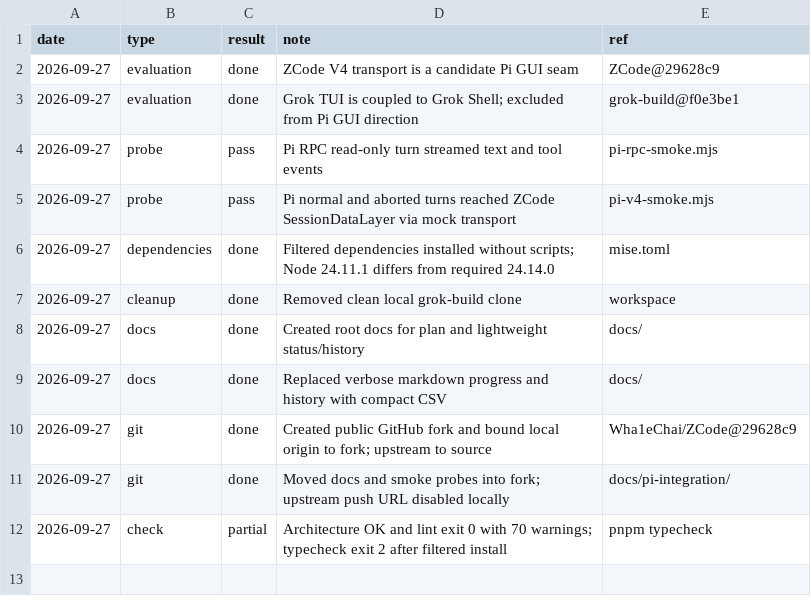
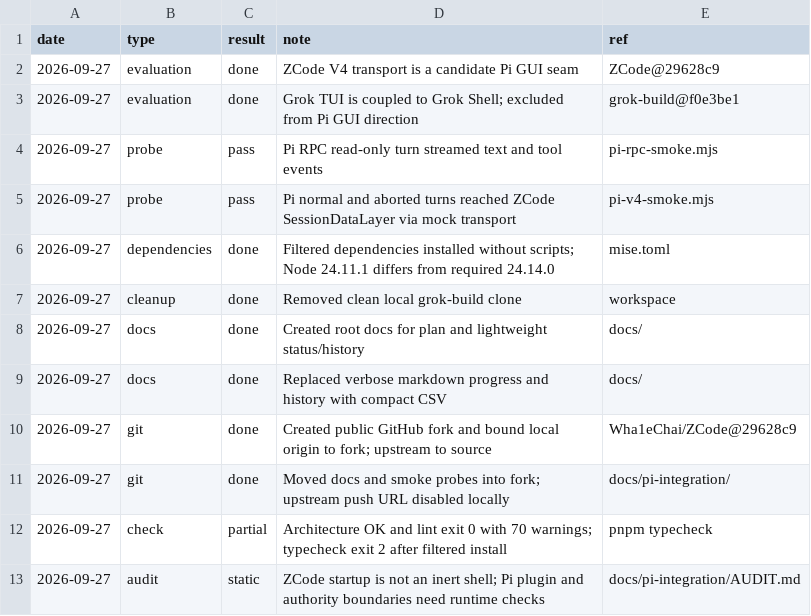
Before and after one commit to Wha1eChai/ZCode, a CSV file: docs/pi-integration/HISTORY.csv, drawn as a sheet.

```diff
--- a/docs/pi-integration/HISTORY.csv
+++ b/docs/pi-integration/HISTORY.csv
@@ -12 +12,2 @@ date,type,result,note,ref
 2026-09-27,check,partial,Architecture OK and lint exit 0 with 70 warnings; typecheck exit 2 after filtered install,pnpm typecheck
+2026-09-27,audit,static,ZCode startup is not an inert shell; Pi plugin and authority boundaries need runtime checks,docs/pi-integration/AUDIT.md
```
Also changed, not shown: docs/pi-integration/PROGRESS.csv, 3 other files.
